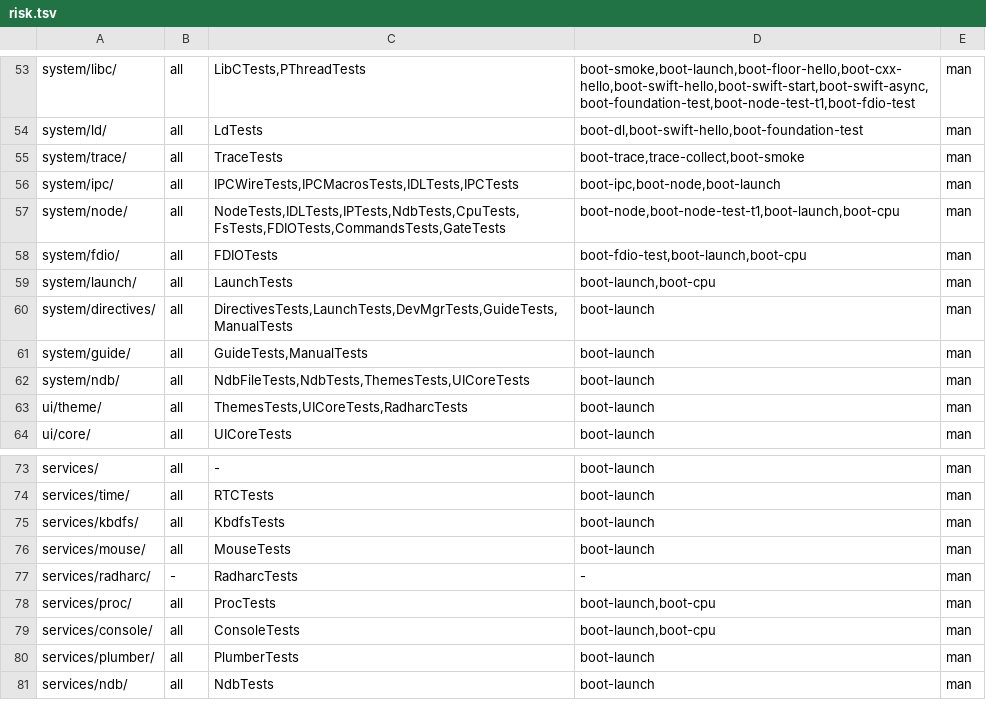
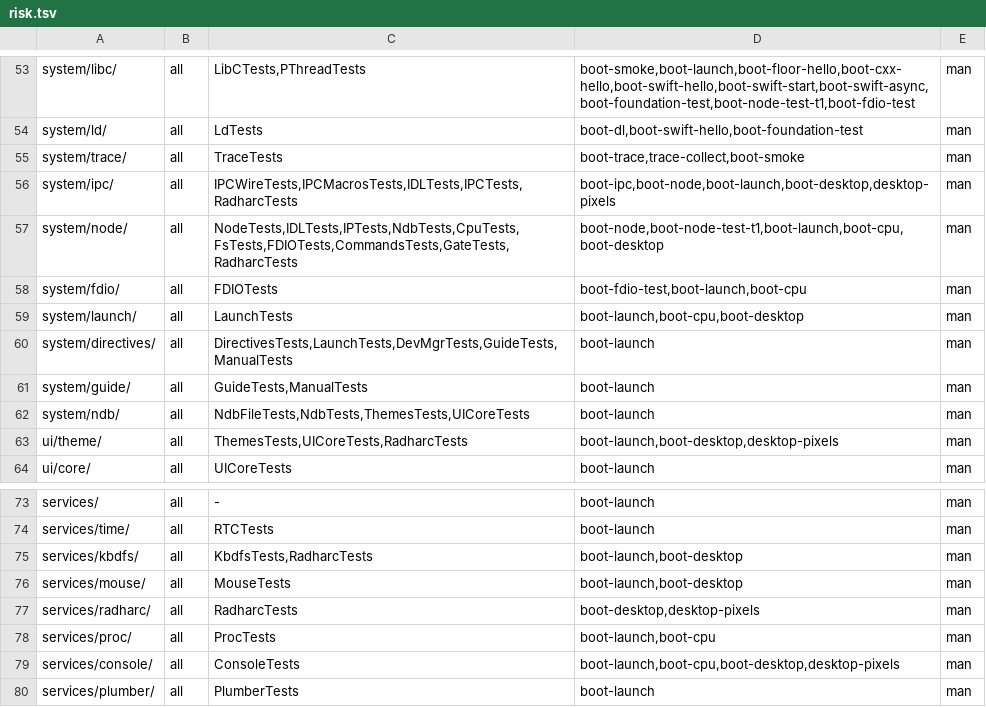
Before and after one commit to JamesKane/VectraOS, a TSV file: docs/risk.tsv, drawn as a sheet; only a part is shown, gaps mark what is left out; the shorter side is filled out with more unchanged rows.

```diff
--- a/docs/risk.tsv
+++ b/docs/risk.tsv
@@ -55,6 +55,6 @@ system/ld/	all	LdTests	boot-dl,boot-swift-hello,boot-foundation-test	man
 system/trace/	all	TraceTests	boot-trace,trace-collect,boot-smoke	man
-system/ipc/	all	IPCWireTests,IPCMacrosTests,IDLTests,IPCTests	boot-ipc,boot-node,boot-launch	man
-system/node/	all	NodeTests,IDLTests,IPTests,NdbTests,CpuTests,FsTests,FDIOTests,CommandsTests,GateTests	boot-node,boot-node-test-t1,boot-launch,boot-cpu	man
+system/ipc/	all	IPCWireTests,IPCMacrosTests,IDLTests,IPCTests,RadharcTests	boot-ipc,boot-node,boot-launch,boot-desktop,desktop-pixels	man
+system/node/	all	NodeTests,IDLTests,IPTests,NdbTests,CpuTests,FsTests,FDIOTests,CommandsTests,GateTests,RadharcTests	boot-node,boot-node-test-t1,boot-launch,boot-cpu,boot-desktop	man
 system/fdio/	all	FDIOTests	boot-fdio-test,boot-launch,boot-cpu	man
-system/launch/	all	LaunchTests	boot-launch,boot-cpu	man
+system/launch/	all	LaunchTests	boot-launch,boot-cpu,boot-desktop	man
 system/directives/	all	DirectivesTests,LaunchTests,DevMgrTests,GuideTests,ManualTests	boot-launch	man
@@ -62,3 +62,3 @@ system/guide/	all	GuideTests,ManualTests	boot-launch	man
 system/ndb/	all	NdbFileTests,NdbTests,ThemesTests,UICoreTests	boot-launch	man
-ui/theme/	all	ThemesTests,UICoreTests,RadharcTests	boot-launch	man
+ui/theme/	all	ThemesTests,UICoreTests,RadharcTests	boot-launch,boot-desktop,desktop-pixels	man
 ui/core/	all	UICoreTests	boot-launch	man
@@ -74,7 +74,7 @@ services/	all	-	boot-launch	man
 services/time/	all	RTCTests	boot-launch	man
-services/kbdfs/	all	KbdfsTests	boot-launch	man
-services/mouse/	all	MouseTests	boot-launch	man
-services/radharc/	-	RadharcTests	-	man
+services/kbdfs/	all	KbdfsTests,RadharcTests	boot-launch,boot-desktop	man
+services/mouse/	all	MouseTests	boot-launch,boot-desktop	man
+services/radharc/	all	RadharcTests	boot-desktop,desktop-pixels	man
 services/proc/	all	ProcTests	boot-launch,boot-cpu	man
-services/console/	all	ConsoleTests	boot-launch,boot-cpu	man
+services/console/	all	ConsoleTests	boot-launch,boot-cpu,boot-desktop,desktop-pixels	man
 services/plumber/	all	PlumberTests	boot-launch	man
```
Also changed, not shown: IMPORTS.tsv, 32 other files.
